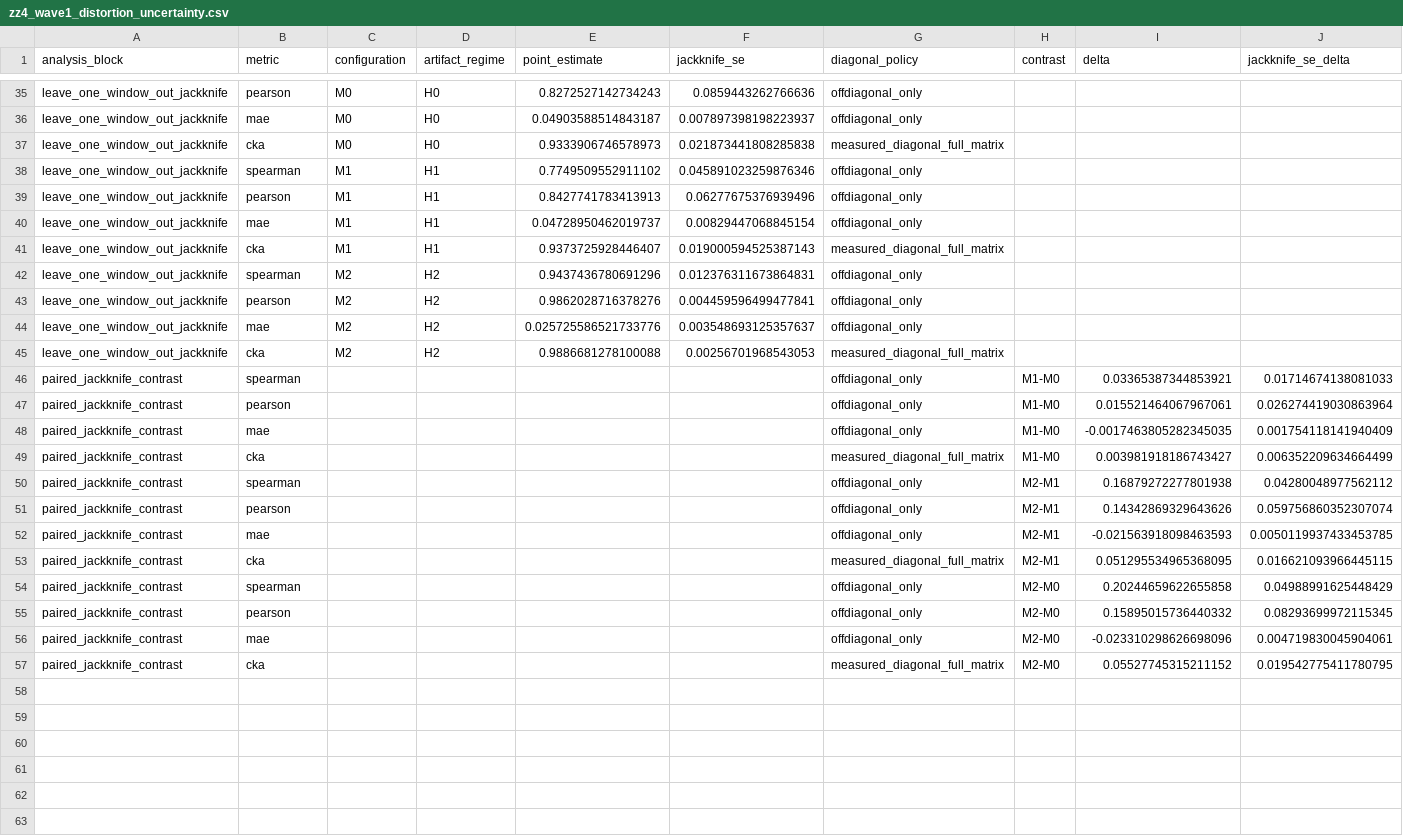
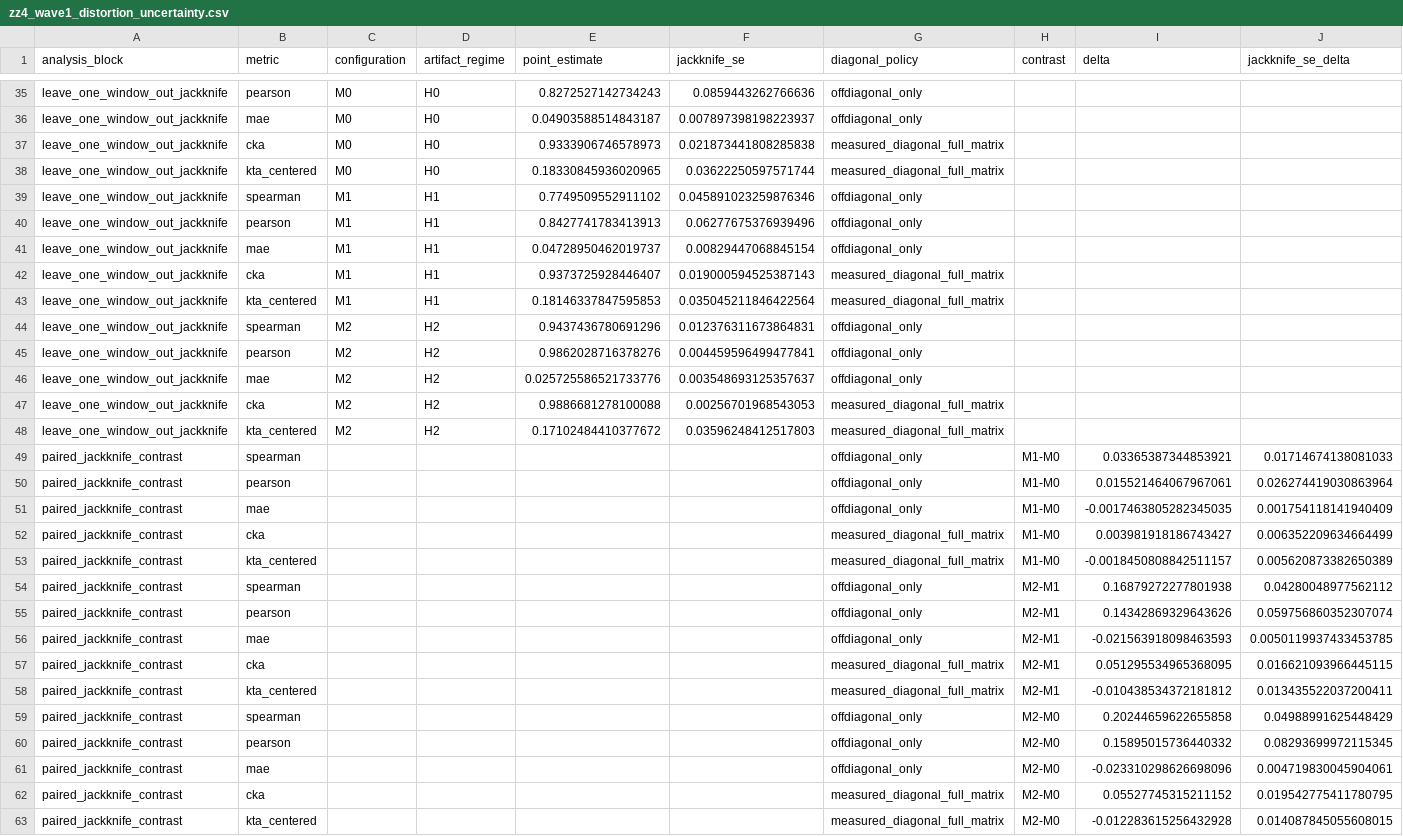
Before and after one commit to rsipakov/iaq-quantum-kernel-wave1-reproducibility, a CSV file: hardware_analysis/zz4_wave1_distortion_uncertainty.csv, drawn as a sheet; only a part is shown, gaps mark what is left out; rows hold the shown columns only; the diff names each change by its address in the sheet, - before the commit and + after, or states it on an @@ line.

Commit message:
Add centered KTA jackknife robustness diagnostics

```diff
--- a/hardware_analysis/zz4_wave1_distortion_uncertainty.csv
+++ b/hardware_analysis/zz4_wave1_distortion_uncertainty.csv
+row 38: leave_one_window_out_jackknife | kta_centered | M0 | H0 | 0.18330845936020965 | 0.03622250597571744 | measured_diagonal_full_matrix
+row 43: leave_one_window_out_jackknife | kta_centered | M1 | H1 | 0.18146337847595853 | 0.035045211846422564 | measured_diagonal_full_matrix
+row 48: leave_one_window_out_jackknife | kta_centered | M2 | H2 | 0.17102484410377672 | 0.03596248412517803 | measured_diagonal_full_matrix
+row 53: paired_jackknife_contrast | kta_centered |  |  |  |  | measured_diagonal_full_matrix | M1-M0 | -0.0018450808842511157 | 0.005620873382650389
+row 58: paired_jackknife_contrast | kta_centered |  |  |  |  | measured_diagonal_full_matrix | M2-M1 | -0.010438534372181812 | 0.013435522037200411
+row 63: paired_jackknife_contrast | kta_centered |  |  |  |  | measured_diagonal_full_matrix | M2-M0 | -0.012283615256432928 | 0.014087845055608015
```
Also changed, not shown: 5 other files.
